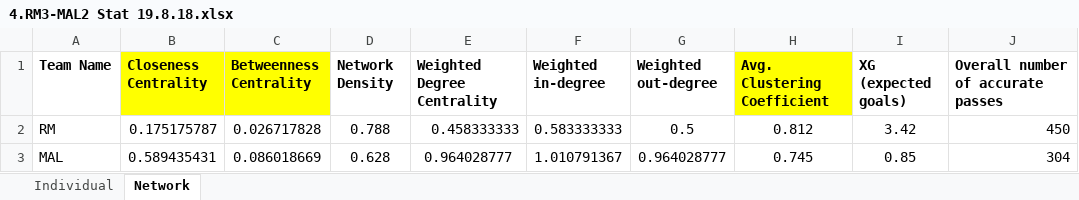
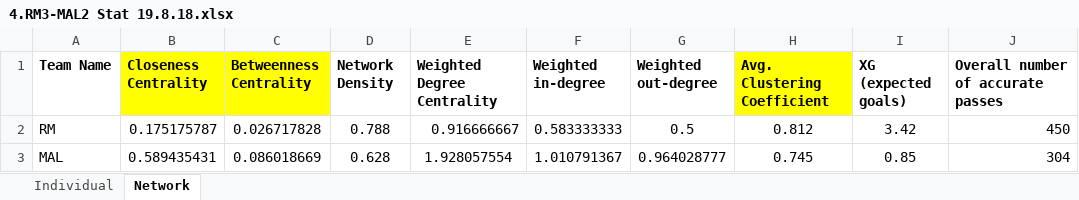
Before and after one commit to J-Yash/SNA_Soccer, an Excel workbook: Fourth_Match/4.RM3-MAL2 Stat 19.8.18.xlsx, sheet Network, drawn as a sheet; only a part is shown; values as stored, in another font and other column widths than the file's, no borders; the diff names each change by its address in the sheet, - before the commit and + after, or states it on an @@ line.

```diff
--- a/Fourth_Match/4.RM3-MAL2 Stat 19.8.18.xlsx (sheet Network)
+++ b/Fourth_Match/4.RM3-MAL2 Stat 19.8.18.xlsx (sheet Network)
-E2 (Weighted Degree Centrality): 0.458333333
+E2 (Weighted Degree Centrality): 0.916666667
-E3 (Weighted Degree Centrality): 0.964028777
+E3 (Weighted Degree Centrality): 1.928057554
```
Also changed, not shown: 16 other files.
